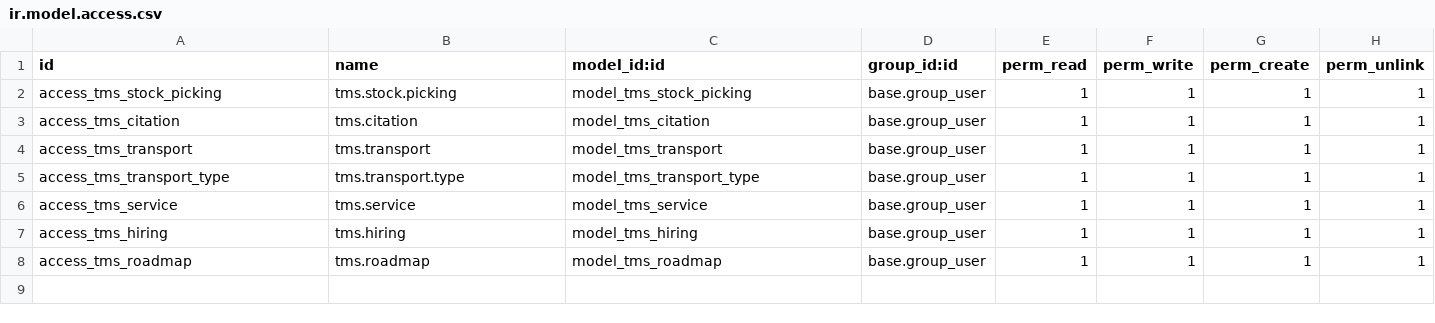
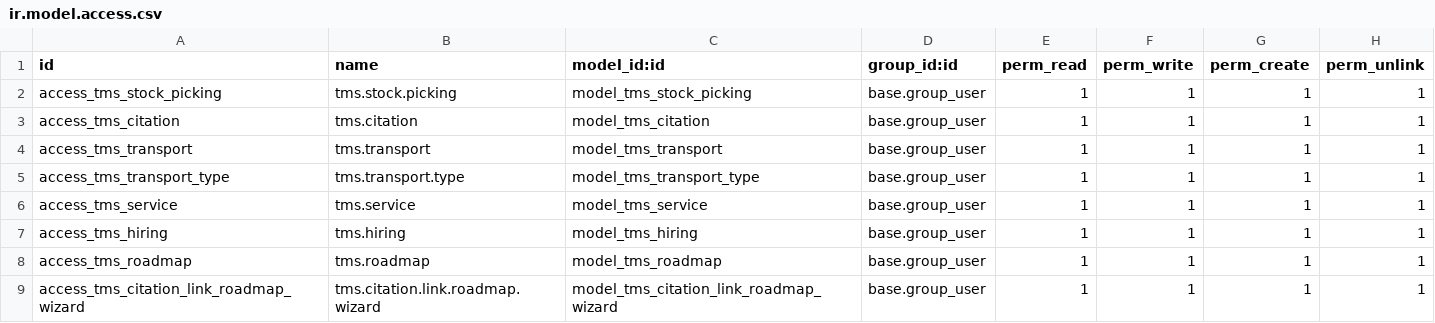
Before and after one commit to etarsi/odoo-custom-addons, a CSV file: et/tms_service/security/ir.model.access.csv, drawn as a sheet; the diff names each change by its address in the sheet, - before the commit and + after, or states it on an @@ line.

```diff
--- a/et/tms_service/security/ir.model.access.csv
+++ b/et/tms_service/security/ir.model.access.csv
+row 9: access_tms_citation_link_roadmap_wizard | tms.citation.link.roadmap.wizard | model_tms_citation_link_roadmap_wizard | base.group_user | 1 | 1 | 1 | 1
```
Also changed, not shown: 8 other files.
